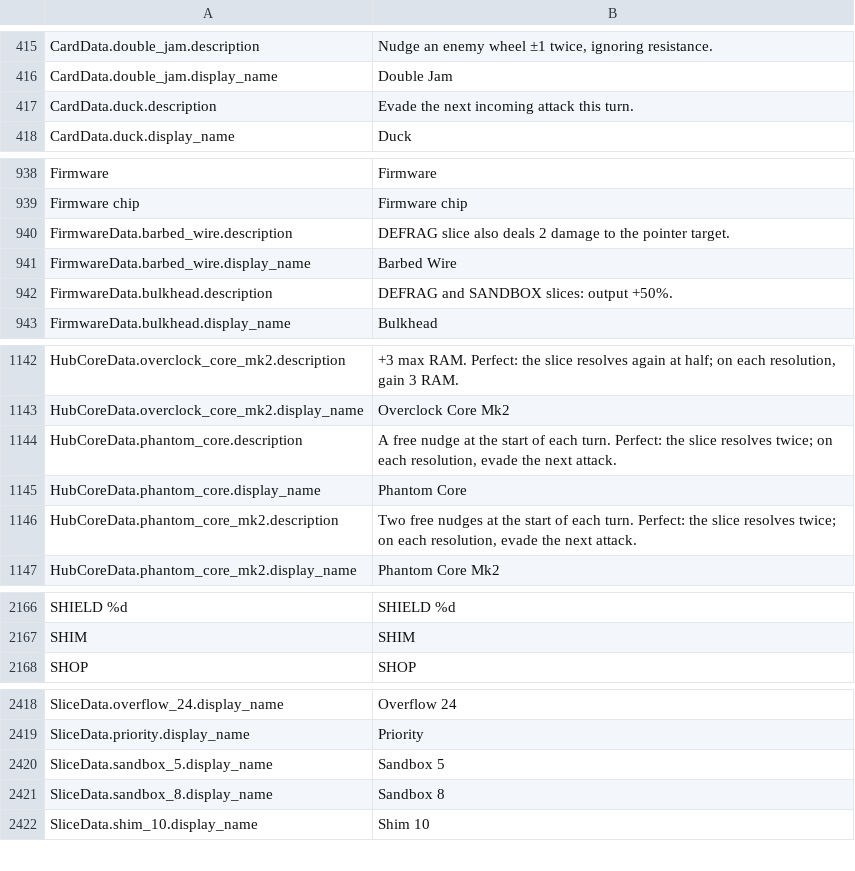
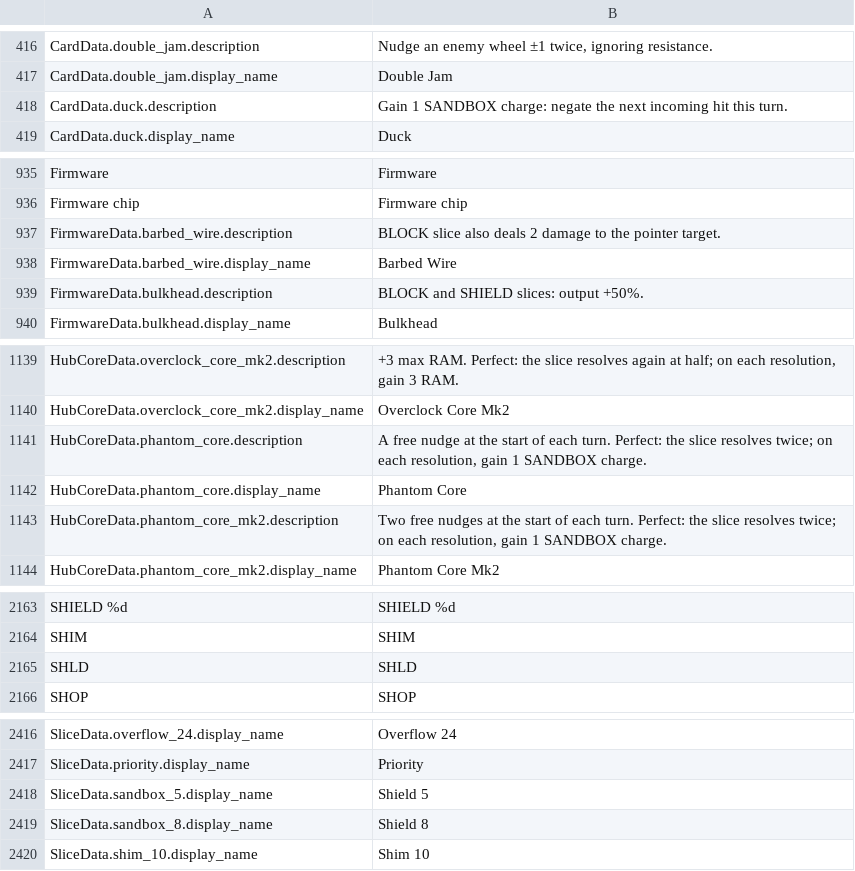
Before and after one commit to Noitues/REBEL_CELL, a CSV file: assets/text/strings.csv, drawn as a sheet; only a part is shown, gaps mark what is left out; the diff covers the shown part only.

```diff
--- a/assets/text/strings.csv
+++ b/assets/text/strings.csv
@@ -428,3 +429,3 @@ CardData.double_jam.description,"Nudge an enemy wheel ±1 twice, ignoring resist
 CardData.double_jam.display_name,Double Jam
-CardData.duck.description,Evade the next incoming attack this turn.
+CardData.duck.description,Gain 1 SANDBOX charge: negate the next incoming hit this turn.
 CardData.duck.display_name,Duck
@@ -951,5 +948,5 @@ Firmware,Firmware
 Firmware chip,Firmware chip
-FirmwareData.barbed_wire.description,DEFRAG slice also deals 2 damage to the pointer target.
+FirmwareData.barbed_wire.description,BLOCK slice also deals 2 damage to the pointer target.
 FirmwareData.barbed_wire.display_name,Barbed Wire
-FirmwareData.bulkhead.description,DEFRAG and SANDBOX slices: output +50%.
+FirmwareData.bulkhead.description,BLOCK and SHIELD slices: output +50%.
 FirmwareData.bulkhead.display_name,Bulkhead
@@ -1155,5 +1152,5 @@ HubCoreData.overclock_core_mk2.description,"+3 max RAM. Perfect: the slice resol
 HubCoreData.overclock_core_mk2.display_name,Overclock Core Mk2
-HubCoreData.phantom_core.description,"A free nudge at the start of each turn. Perfect: the slice resolves twice; on each resolution, evade the next attack."
+HubCoreData.phantom_core.description,"A free nudge at the start of each turn. Perfect: the slice resolves twice; on each resolution, gain 1 SANDBOX charge."
 HubCoreData.phantom_core.display_name,Phantom Core
-HubCoreData.phantom_core_mk2.description,"Two free nudges at the start of each turn. Perfect: the slice resolves twice; on each resolution, evade the next attack."
+HubCoreData.phantom_core_mk2.description,"Two free nudges at the start of each turn. Perfect: the slice resolves twice; on each resolution, gain 1 SANDBOX charge."
 HubCoreData.phantom_core_mk2.display_name,Phantom Core Mk2
@@ -2193,2 +2190,3 @@ SHIELD %d,SHIELD %d
 SHIM,SHIM
+SHLD,SHLD
 SHOP,SHOP
@@ -2445,4 +2443,4 @@ SliceData.overflow_24.display_name,Overflow 24
 SliceData.priority.display_name,Priority
-SliceData.sandbox_5.display_name,Sandbox 5
-SliceData.sandbox_8.display_name,Sandbox 8
+SliceData.sandbox_5.display_name,Shield 5
+SliceData.sandbox_8.display_name,Shield 8
 SliceData.shim_10.display_name,Shim 10
```
Also changed, not shown: 1 added row, 4 removed rows and 14 edited cells elsewhere in this file, 31 other files.
